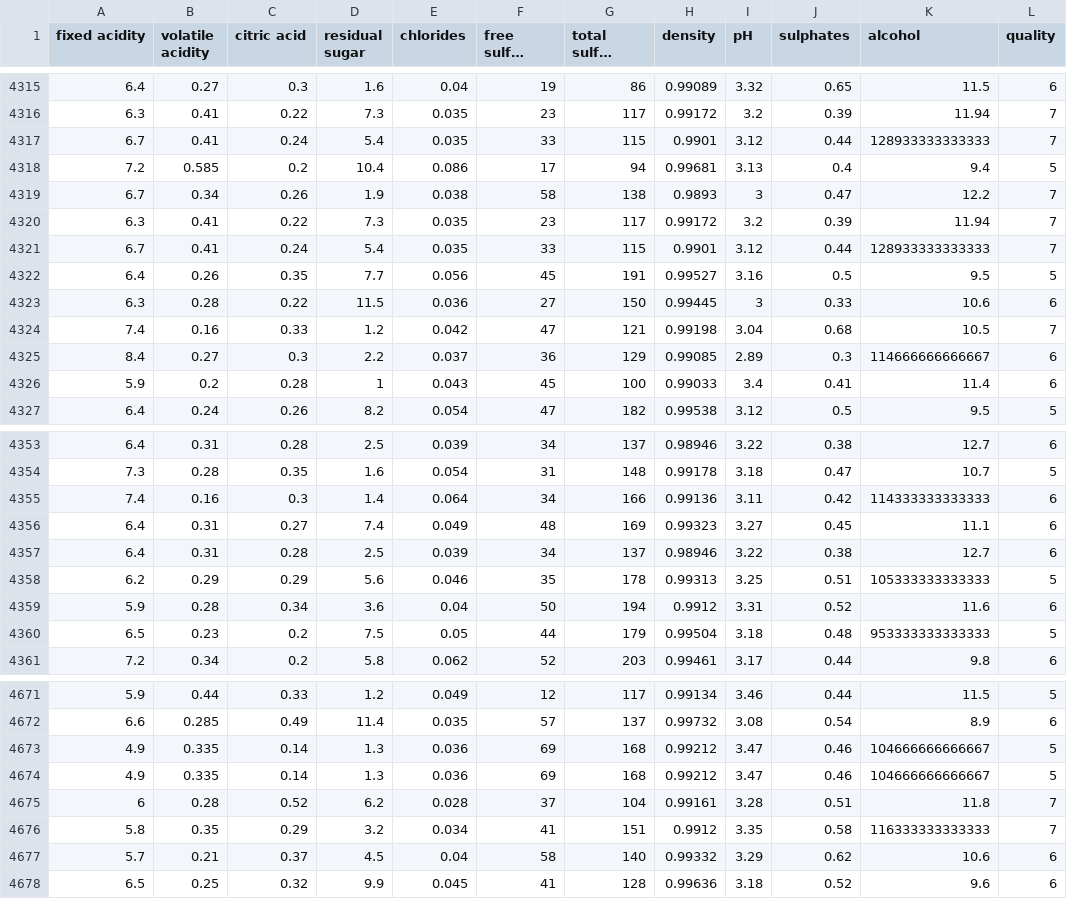
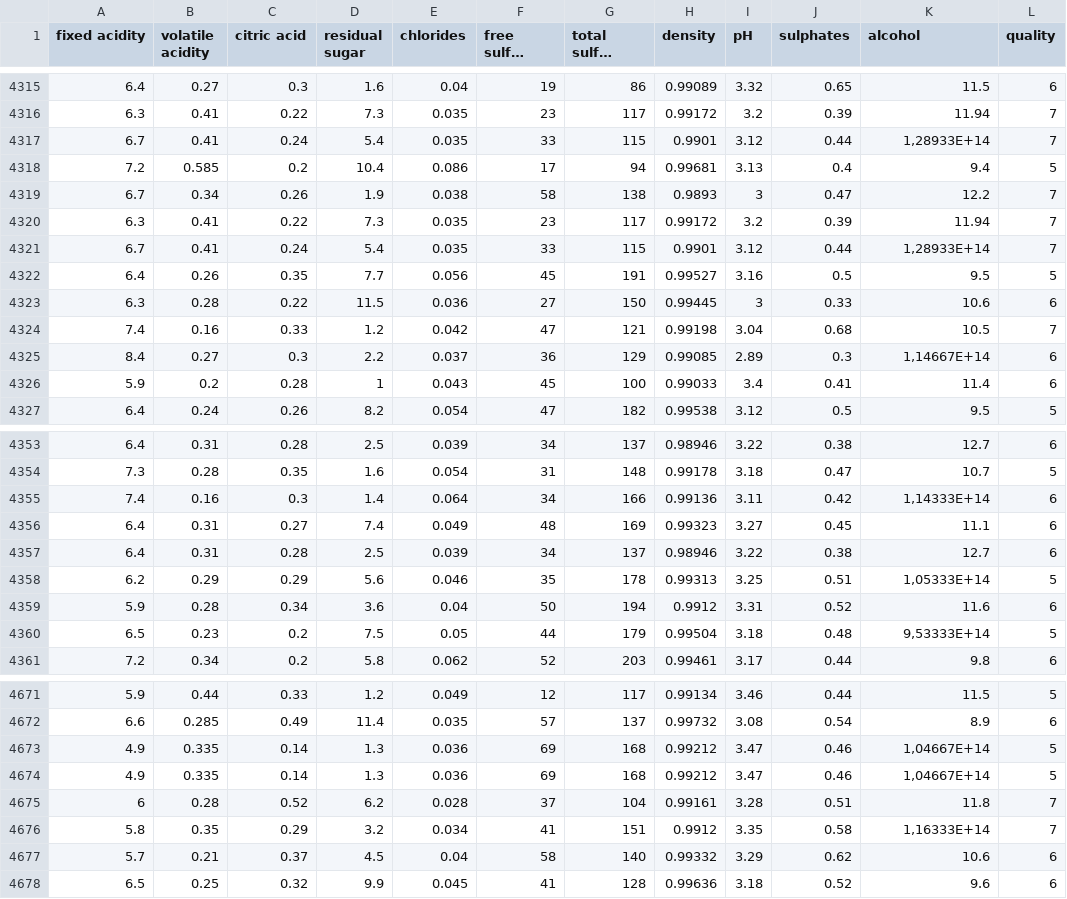
Before and after one commit to kittylon/numpy_wwcode, a CSV file: files/winequality-white.csv, drawn as a sheet; only a part is shown, gaps mark what is left out; long unchanged cells end in …; the diff covers the shown part only; the diff names each change by its address in the sheet, - before the commit and + after, or states it on an @@ line.

```diff
--- a/files/winequality-white.csv
+++ b/files/winequality-white.csv
-K4317 (alcohol): 128933333333333
+K4317 (alcohol): 1,28933E+14
-K4321 (alcohol): 128933333333333
+K4321 (alcohol): 1,28933E+14
-K4325 (alcohol): 114666666666667
+K4325 (alcohol): 1,14667E+14
-K4355 (alcohol): 114333333333333
+K4355 (alcohol): 1,14333E+14
-K4358 (alcohol): 105333333333333
+K4358 (alcohol): 1,05333E+14
-K4360 (alcohol): 953333333333333
+K4360 (alcohol): 9,53333E+14
-K4673:K4674 (alcohol): 104666666666667
+K4673:K4674 (alcohol): 1,04667E+14
-K4676 (alcohol): 116333333333333
+K4676 (alcohol): 1,16333E+14
```
Also changed, not shown: 26 edited cells elsewhere in this file, 1 other file.
